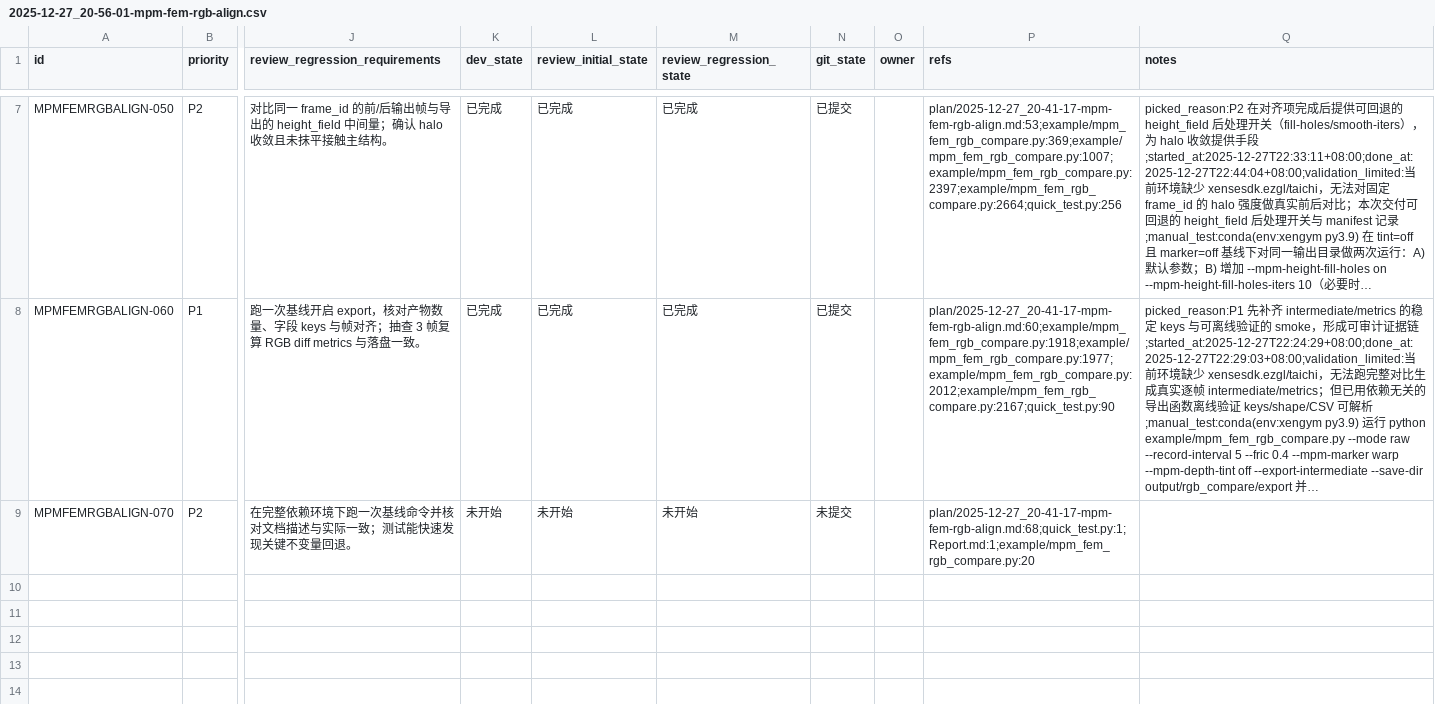
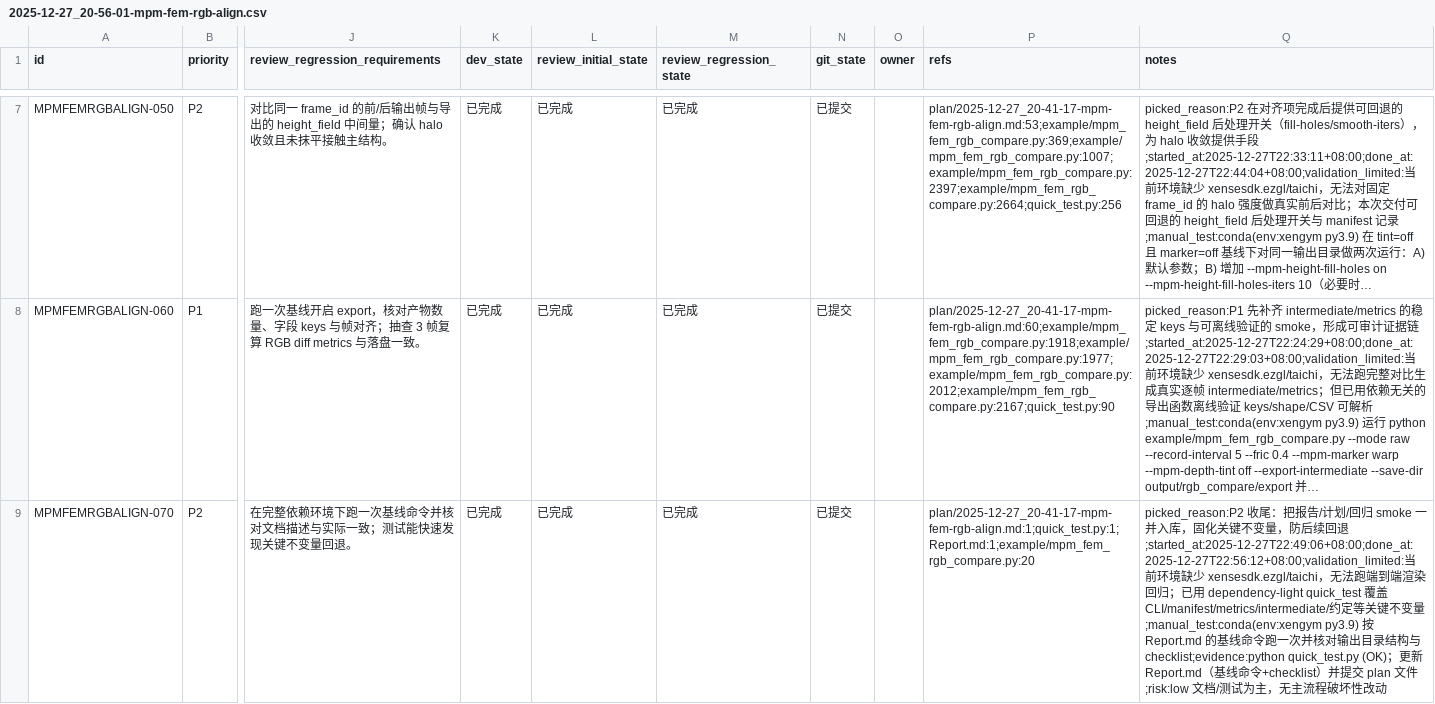
Before and after one commit to pris0n-jpg/xenmpm, a CSV file: issues/2025-12-27_20-56-01-mpm-fem-rgb-align.csv, drawn as a sheet; only a part is shown, gaps mark what is left out; long unchanged cells end in …; the diff names each change by its address in the sheet, - before the commit and + after, or states it on an @@ line.

```diff
--- a/issues/2025-12-27_20-56-01-mpm-fem-rgb-align.csv
+++ b/issues/2025-12-27_20-56-01-mpm-fem-rgb-align.csv
-K9 (dev_state): 未开始
+K9 (dev_state): 已完成
-L9 (review_initial_state): 未开始
+L9 (review_initial_state): 已完成
-M9 (review_regression_state): 未开始
+M9 (review_regression_state): 已完成
-N9 (git_state): 未提交
+N9 (git_state): 已提交
-P9 (refs): plan/2025-12-27_20-41-17-mpm-fem-rgb-align.md:68;quick_test.py:1;Report.md:1;example/mpm_fem_rgb_compare.py:20
+P9 (refs): plan/2025-12-27_20-41-17-mpm-fem-rgb-align.md:1;quick_test.py:1;Report.md:1;example/mpm_fem_rgb_compare.py:20
-Q9 (notes): (empty)
+Q9 (notes): picked_reason:P2 收尾：把报告/计划/回归 smoke 一并入库，固化关键不变量，防后续回退;started_at:2025-12-27T22:49:06+08:00;done_at:2025-12-27T22:56:12+08:00;validation_limited:当前环境缺少 xensesdk.ezgl/taichi，无法跑端到端渲染回归；已用 dependency-light quick_test 覆盖 CLI/manifest/metrics/intermediate/约定等关键不变量;manual_test:conda(env:xengym py3.9) 按 Report.md 的基线命令跑一次并核对输出目录结构与 checklist;evidence:python quick_test.py (OK)；更新 Report.md（基线命令+checklist）并提交 plan 文件;risk:low 文档/测试为主，无主流程破坏性改动
```
Also changed, not shown: 3 other files.
